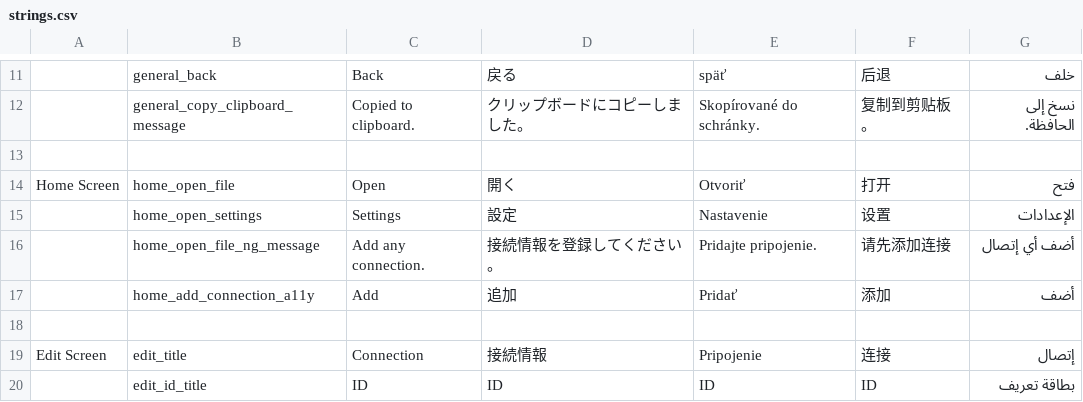
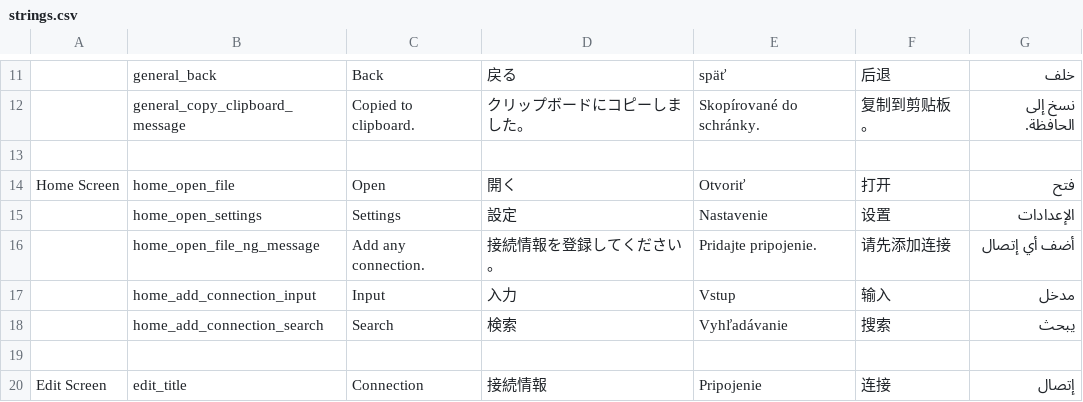
Before and after one commit to wa2c/cifs-documents-provider, a CSV file: tools/string_converter/strings.csv, drawn as a sheet; only a part is shown, gaps mark what is left out; the shorter side is filled out with more unchanged rows.

```diff
--- a/tools/string_converter/strings.csv
+++ b/tools/string_converter/strings.csv
@@ -16,3 +16,4 @@ Home Screen,home_open_file,Open,開く,Otvoriť,打开,فتح
 ,home_open_file_ng_message,Add any connection.,接続情報を登録してください。,Pridajte pripojenie.,请先添加连接,أضف أي إتصال
-,home_add_connection_a11y,Add,追加,Pridať,添加,أضف
+,home_add_connection_input,Input,入力,Vstup,输入,مدخل
+,home_add_connection_search,Search,検索,Vyhľadávanie,搜索,يبحث
 ,,,,,,
```
Also changed, not shown: 9 other files.
